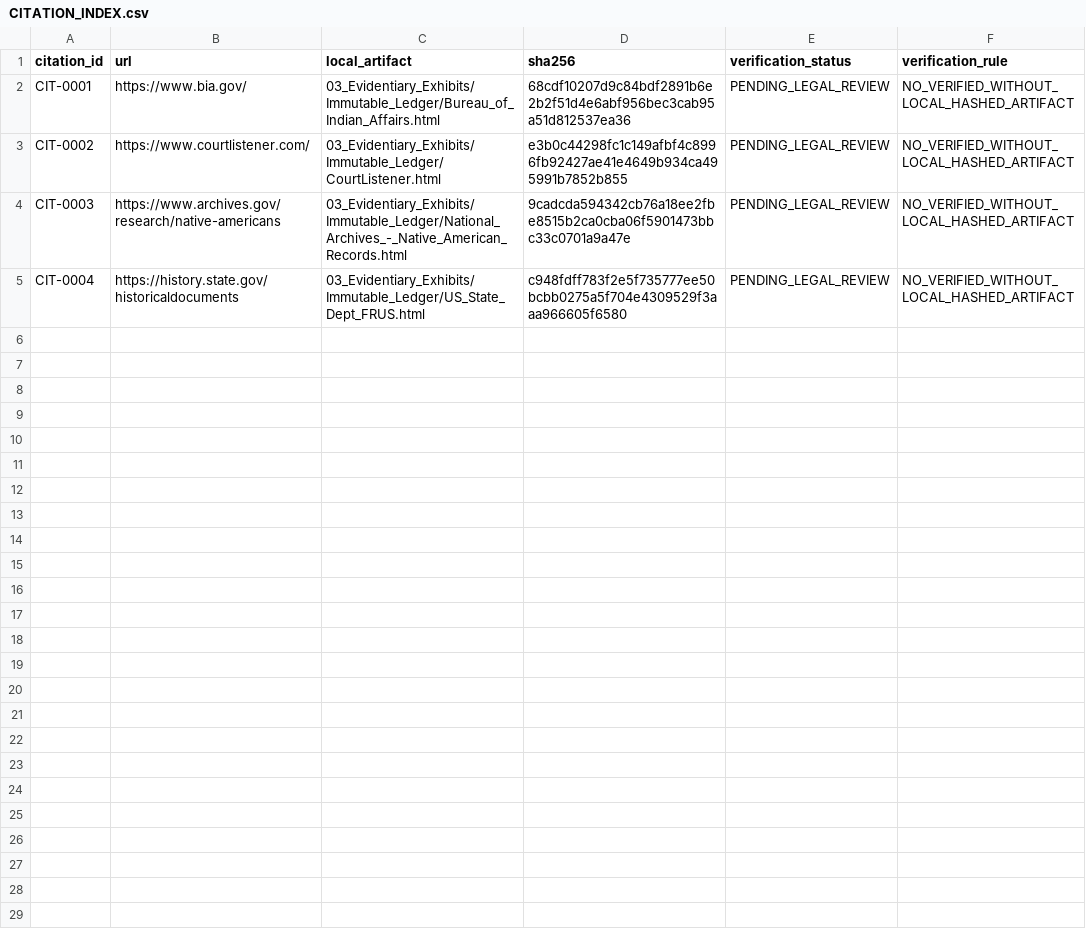
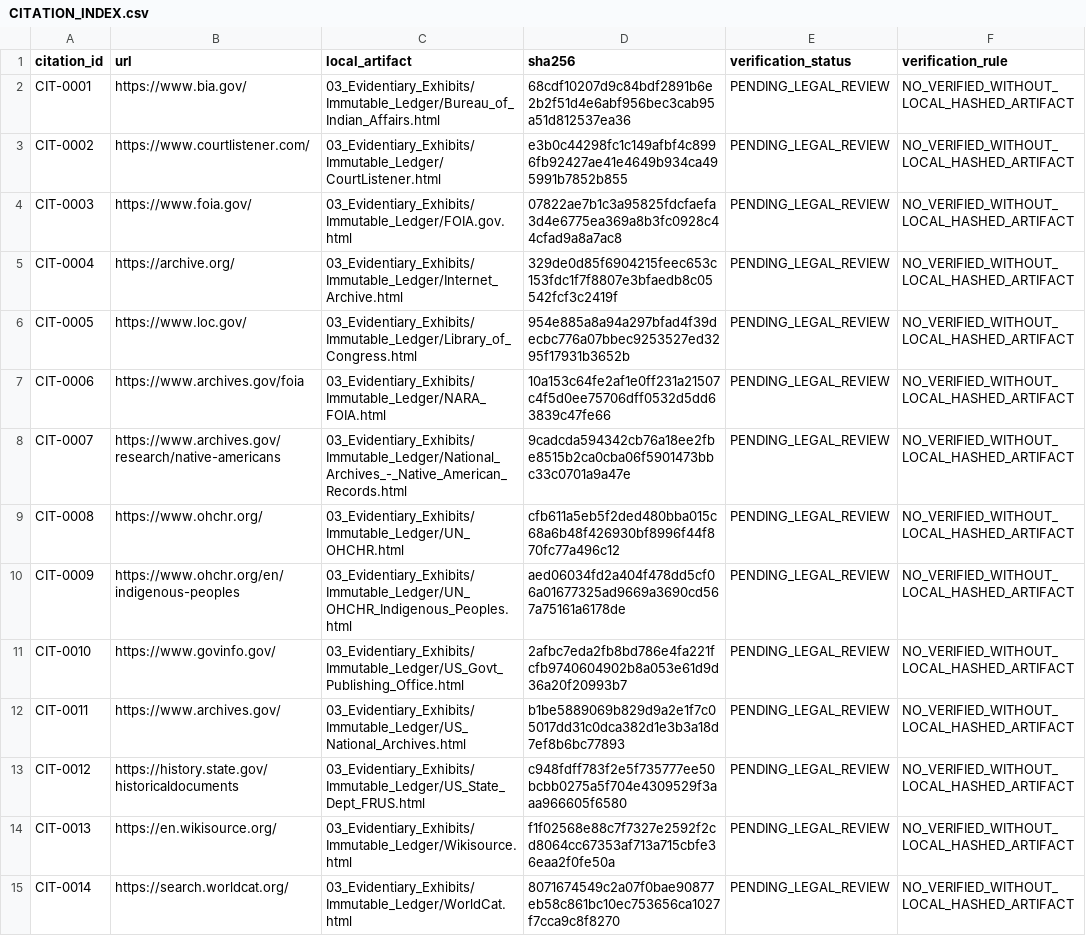
Before and after one commit to GlobalRestitutionAlliance/turtle-island-us-ak-algaaciq-native-village-st-marys-master-litigation, a CSV file: 03_Evidentiary_Exhibits/CITATION_INDEX.csv, drawn as a sheet.

Commit message:
Batch 2b: harvest expanded sources, citations, manifests

```diff
--- a/03_Evidentiary_Exhibits/CITATION_INDEX.csv
+++ b/03_Evidentiary_Exhibits/CITATION_INDEX.csv
@@ -3,3 +3,13 @@ CIT-0001,https://www.bia.gov/,03_Evidentiary_Exhibits/Immutable_Ledger/Bureau_of
 CIT-0002,https://www.courtlistener.com/,03_Evidentiary_Exhibits/Immutable_Ledger/CourtListener.html,e3b0c44298fc1c149afbf4c8996fb92427ae41e4649b934ca495991b7852b855,PENDING_LEGAL_REVIEW,NO_VERIFIED_WITHOUT_LOCAL_HASHED_ARTIFACT
-CIT-0003,https://www.archives.gov/research/native-americans,03_Evidentiary_Exhibits/Immutable_Ledger/National_Archives_-_Native_American_Records.html,9cadcda594342cb76a18ee2fbe8515b2ca0cba06f5901473bbc33c0701a9a47e,PENDING_LEGAL_REVIEW,NO_VERIFIED_WITHOUT_LOCAL_HASHED_ARTIFACT
-CIT-0004,https://history.state.gov/historicaldocuments,03_Evidentiary_Exhibits/Immutable_Ledger/US_State_Dept_FRUS.html,c948fdff783f2e5f735777ee50bcbb0275a5f704e4309529f3aaa966605f6580,PENDING_LEGAL_REVIEW,NO_VERIFIED_WITHOUT_LOCAL_HASHED_ARTIFACT
+CIT-0003,https://www.foia.gov/,03_Evidentiary_Exhibits/Immutable_Ledger/FOIA.gov.html,07822ae7b1c3a95825fdcfaefa3d4e6775ea369a8b3fc0928c44cfad9a8a7ac8,PENDING_LEGAL_REVIEW,NO_VERIFIED_WITHOUT_LOCAL_HASHED_ARTIFACT
+CIT-0004,https://archive.org/,03_Evidentiary_Exhibits/Immutable_Ledger/Internet_Archive.html,329de0d85f6904215feec653c153fdc1f7f8807e3bfaedb8c05542fcf3c2419f,PENDING_LEGAL_REVIEW,NO_VERIFIED_WITHOUT_LOCAL_HASHED_ARTIFACT
+CIT-0005,https://www.loc.gov/,03_Evidentiary_Exhibits/Immutable_Ledger/Library_of_Congress.html,954e885a8a94a297bfad4f39decbc776a07bbec9253527ed3295f17931b3652b,PENDING_LEGAL_REVIEW,NO_VERIFIED_WITHOUT_LOCAL_HASHED_ARTIFACT
+CIT-0006,https://www.archives.gov/foia,03_Evidentiary_Exhibits/Immutable_Ledger/NARA_FOIA.html,10a153c64fe2af1e0ff231a21507c4f5d0ee75706dff0532d5dd63839c47fe66,PENDING_LEGAL_REVIEW,NO_VERIFIED_WITHOUT_LOCAL_HASHED_ARTIFACT
+CIT-0007,https://www.archives.gov/research/native-americans,03_Evidentiary_Exhibits/Immutable_Ledger/National_Archives_-_Native_American_Records.html,9cadcda594342cb76a18ee2fbe8515b2ca0cba06f5901473bbc33c0701a9a47e,PENDING_LEGAL_REVIEW,NO_VERIFIED_WITHOUT_LOCAL_HASHED_ARTIFACT
+CIT-0008,https://www.ohchr.org/,03_Evidentiary_Exhibits/Immutable_Ledger/UN_OHCHR.html,cfb611a5eb5f2ded480bba015c68a6b48f426930bf8996f44f870fc77a496c12,PENDING_LEGAL_REVIEW,NO_VERIFIED_WITHOUT_LOCAL_HASHED_ARTIFACT
+CIT-0009,https://www.ohchr.org/en/indigenous-peoples,03_Evidentiary_Exhibits/Immutable_Ledger/UN_OHCHR_Indigenous_Peoples.html,aed06034fd2a404f478dd5cf06a01677325ad9669a3690cd567a75161a6178de,PENDING_LEGAL_REVIEW,NO_VERIFIED_WITHOUT_LOCAL_HASHED_ARTIFACT
+CIT-0010,https://www.govinfo.gov/,03_Evidentiary_Exhibits/Immutable_Ledger/US_Govt_Publishing_Office.html,2afbc7eda2fb8bd786e4fa221fcfb9740604902b8a053e61d9d36a20f20993b7,PENDING_LEGAL_REVIEW,NO_VERIFIED_WITHOUT_LOCAL_HASHED_ARTIFACT
+CIT-0011,https://www.archives.gov/,03_Evidentiary_Exhibits/Immutable_Ledger/US_National_Archives.html,b1be5889069b829d9a2e1f7c05017dd31c0dca382d1e3b3a18d7ef8b6bc77893,PENDING_LEGAL_REVIEW,NO_VERIFIED_WITHOUT_LOCAL_HASHED_ARTIFACT
+CIT-0012,https://history.state.gov/historicaldocuments,03_Evidentiary_Exhibits/Immutable_Ledger/US_State_Dept_FRUS.html,c948fdff783f2e5f735777ee50bcbb0275a5f704e4309529f3aaa966605f6580,PENDING_LEGAL_REVIEW,NO_VERIFIED_WITHOUT_LOCAL_HASHED_ARTIFACT
+CIT-0013,https://en.wikisource.org/,03_Evidentiary_Exhibits/Immutable_Ledger/Wikisource.html,f1f02568e88c7f7327e2592f2cd8064cc67353af713a715cbfe36eaa2f0fe50a,PENDING_LEGAL_REVIEW,NO_VERIFIED_WITHOUT_LOCAL_HASHED_ARTIFACT
+CIT-0014,https://search.worldcat.org/,03_Evidentiary_Exhibits/Immutable_Ledger/WorldCat.html,8071674549c2a07f0bae90877eb58c861bc10ec753656ca1027f7cca9c8f8270,PENDING_LEGAL_REVIEW,NO_VERIFIED_WITHOUT_LOCAL_HASHED_ARTIFACT
```
Also changed, not shown: 36 other files.
